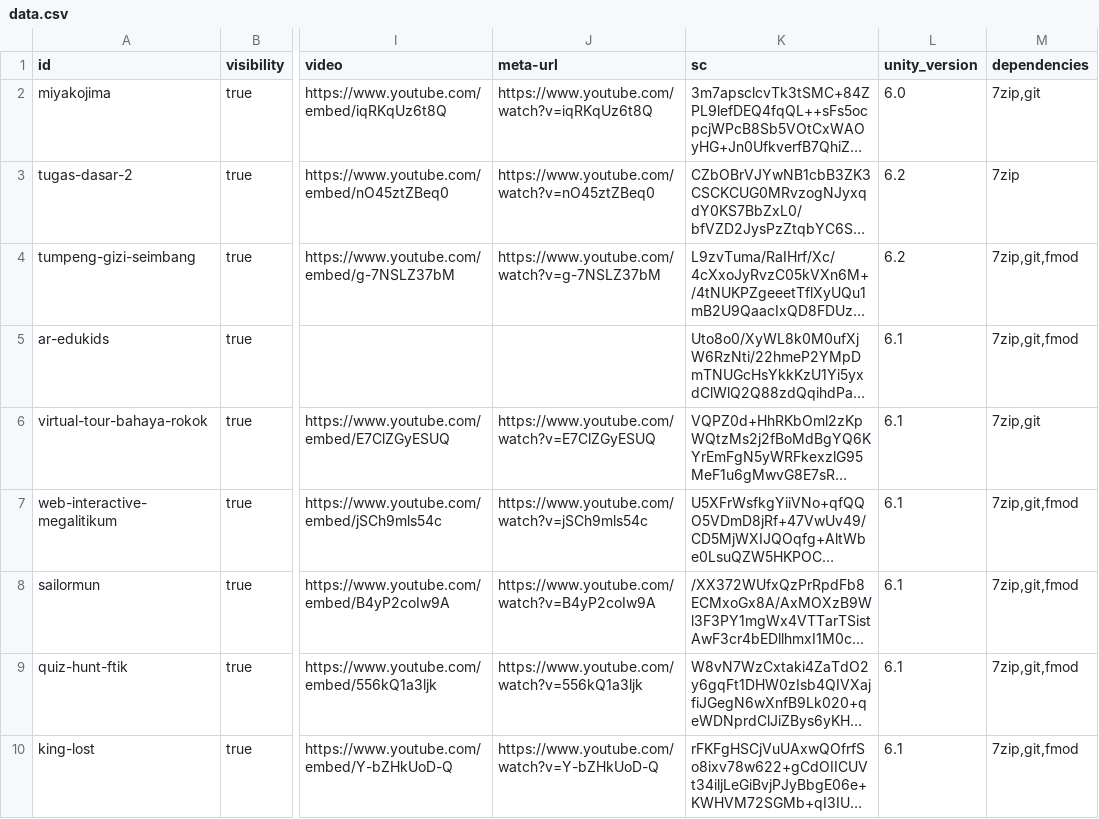
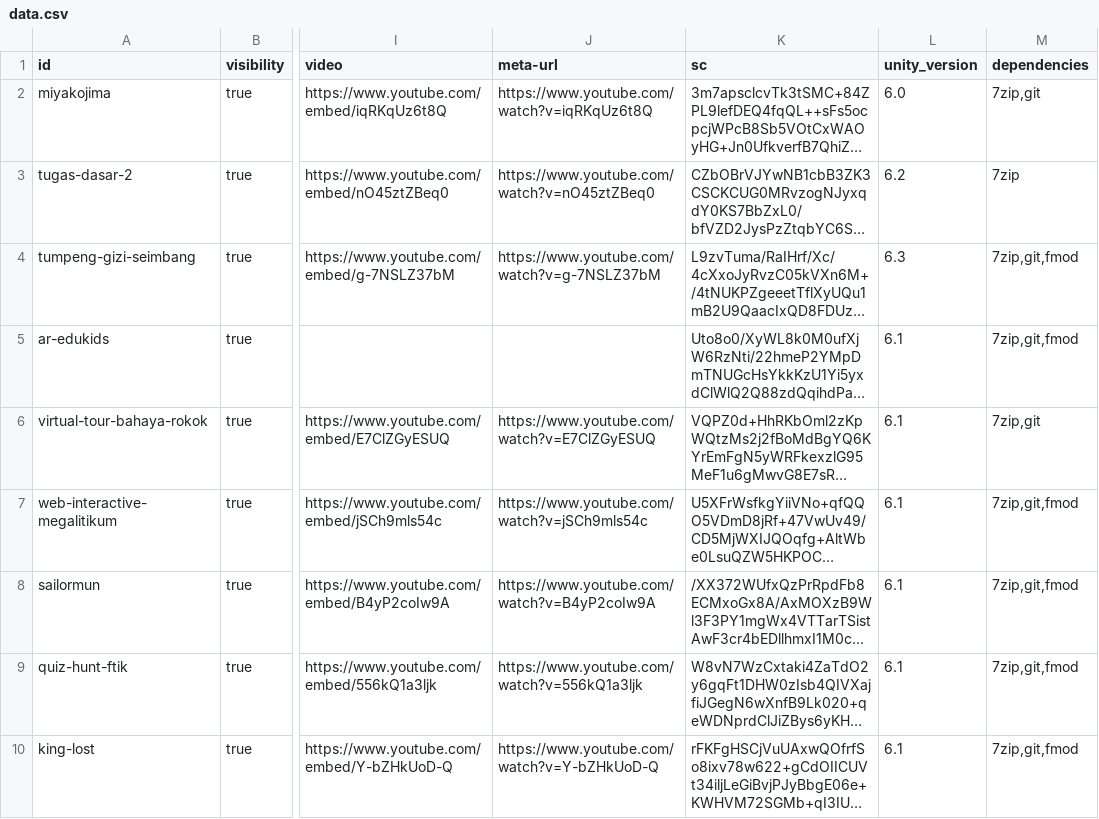
Before and after one commit to ken-tank/joki-unity, a CSV file: public/data.csv, drawn as a sheet; only a part is shown, gaps mark what is left out; long unchanged cells end in …; the diff names each change by its address in the sheet, - before the commit and + after, or states it on an @@ line.

```diff
--- a/public/data.csv
+++ b/public/data.csv
-L4 (unity_version): 6.2
+L4 (unity_version): 6.3
```
